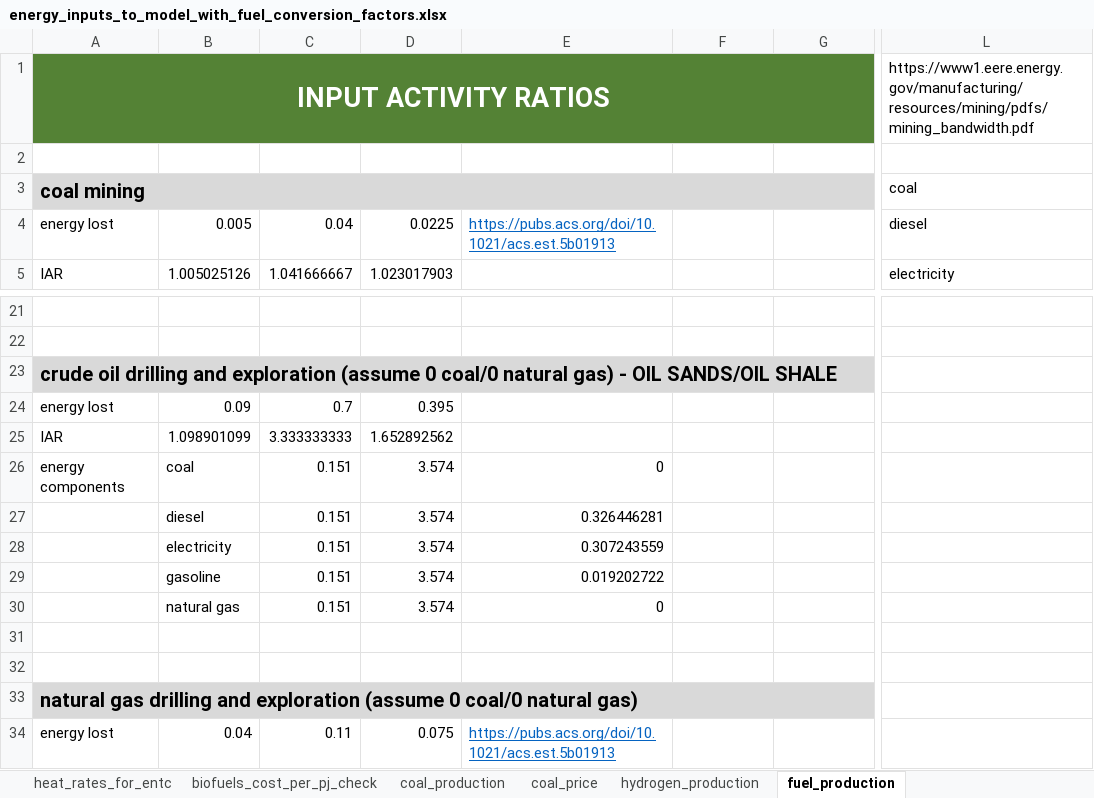
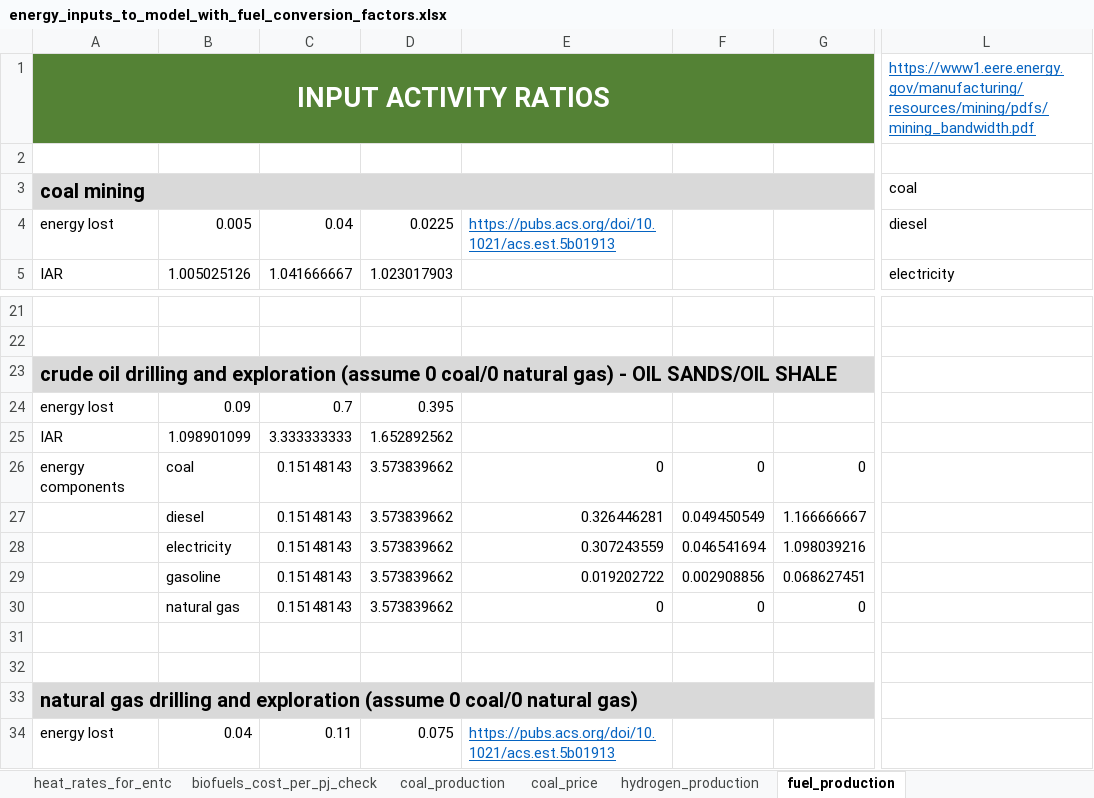
Before and after one commit to jcsyme/sisepuede, an Excel workbook: ref/data_tables_and_derivations/ENERGY/energy_inputs_to_model_with_fuel_conversion_factors.xlsx, sheet fuel_production, drawn as a sheet; only a part is shown, gaps mark what is left out; values as stored, in another font and other column widths than the file's, no borders; the diff names each change by its address in the sheet, - before the commit and + after, or states it on an @@ line.

```diff
--- a/ref/data_tables_and_derivations/ENERGY/energy_inputs_to_model_with_fuel_conversion_factors.xlsx (sheet fuel_production)
+++ b/ref/data_tables_and_derivations/ENERGY/energy_inputs_to_model_with_fuel_conversion_factors.xlsx (sheet fuel_production)
@@ L1 underline: off → on, text colour: black → #0563C1 @@
-C26:C30: 0.151
+C26:C30: 0.15148143
-D26:D30: 3.574
+D26:D30: 3.573839662
-F26: (empty)
+F26: 0
-G26: (empty)
+G26: 0
-F27: (empty)
+F27: 0.049450549
-G27: (empty)
+G27: 1.166666667
-F28: (empty)
+F28: 0.046541694
-G28: (empty)
+G28: 1.098039216
-F29: (empty)
+F29: 0.002908856
-G29: (empty)
+G29: 0.068627451
-F30: (empty)
+F30: 0
-G30: (empty)
+G30: 0
```
Also changed, not shown: sheet hydrogen_production, 4 other files.
